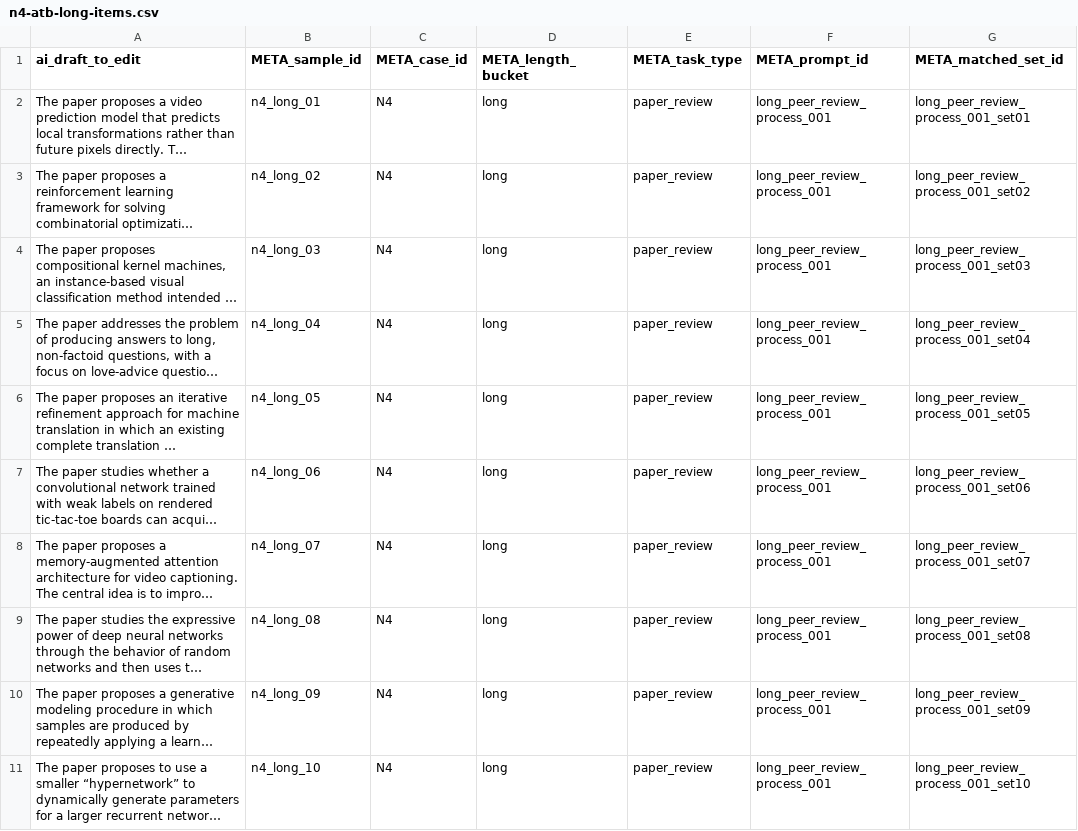
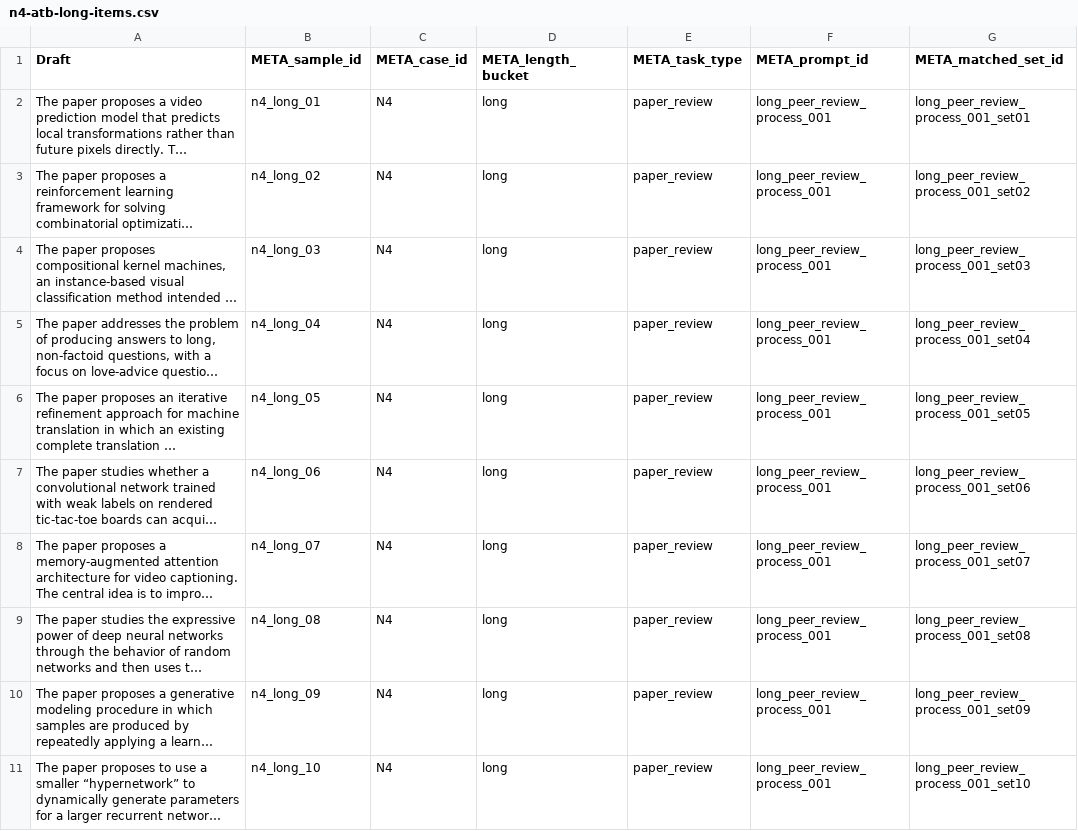
Before and after one commit to ShenzheZhu/humanly, a CSV file: data/detector-stress-test/prolific/n4-atb-long-items.csv, drawn as a sheet; only a part is shown; long unchanged cells end in …; the diff names each change by its address in the sheet, - before the commit and + after, or states it on an @@ line.

Commit message:
Rename N4 Prolific draft field

```diff
--- a/data/detector-stress-test/prolific/n4-atb-long-items.csv
+++ b/data/detector-stress-test/prolific/n4-atb-long-items.csv
-A1: ai_draft_to_edit
+A1: Draft
```
Also changed, not shown: data/detector-stress-test/prolific/n4-atb-medium-items.csv, data/detector-stress-test/prolific/n4-atb-short-items.csv, 7 other files.
